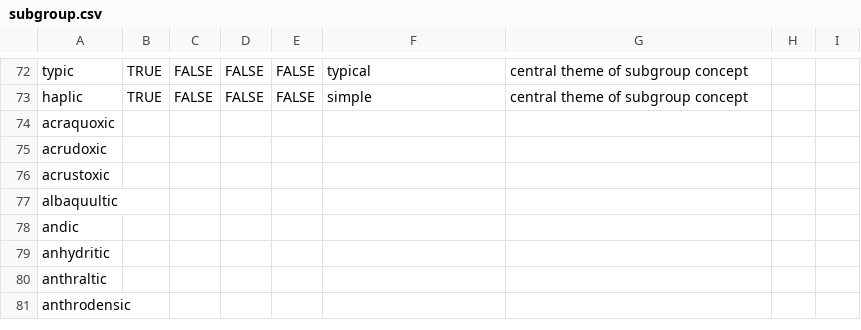
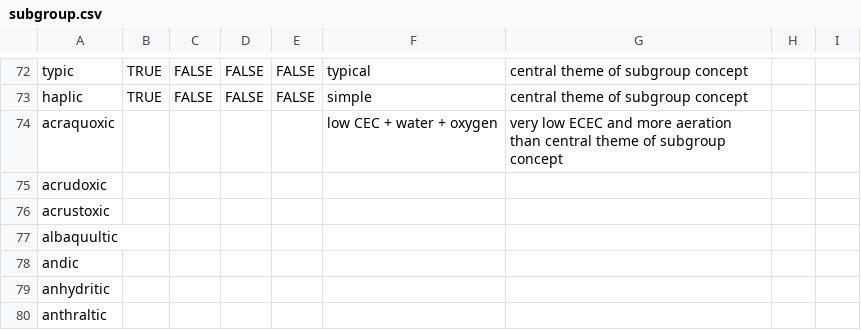
Before and after one commit to ncss-tech/SoilTaxonomy, a CSV file: formative-elements/dictionaries/subgroup.csv, drawn as a sheet; only a part is shown, gaps mark what is left out; the shorter side is filled out with more unchanged rows.

Commit message:
Update subgroup.csv

```diff
--- a/formative-elements/dictionaries/subgroup.csv
+++ b/formative-elements/dictionaries/subgroup.csv
@@ -73,3 +73,3 @@ typic,TRUE,FALSE,FALSE,FALSE,typical,central theme of subgroup concept,,
 haplic,TRUE,FALSE,FALSE,FALSE,simple,central theme of subgroup concept,,
-acraquoxic,,,,,,,,
+acraquoxic,,,,,low CEC + water + oxygen,very low ECEC and more aeration than central theme of subgroup concept,,
 acrudoxic,,,,,,,,
```
